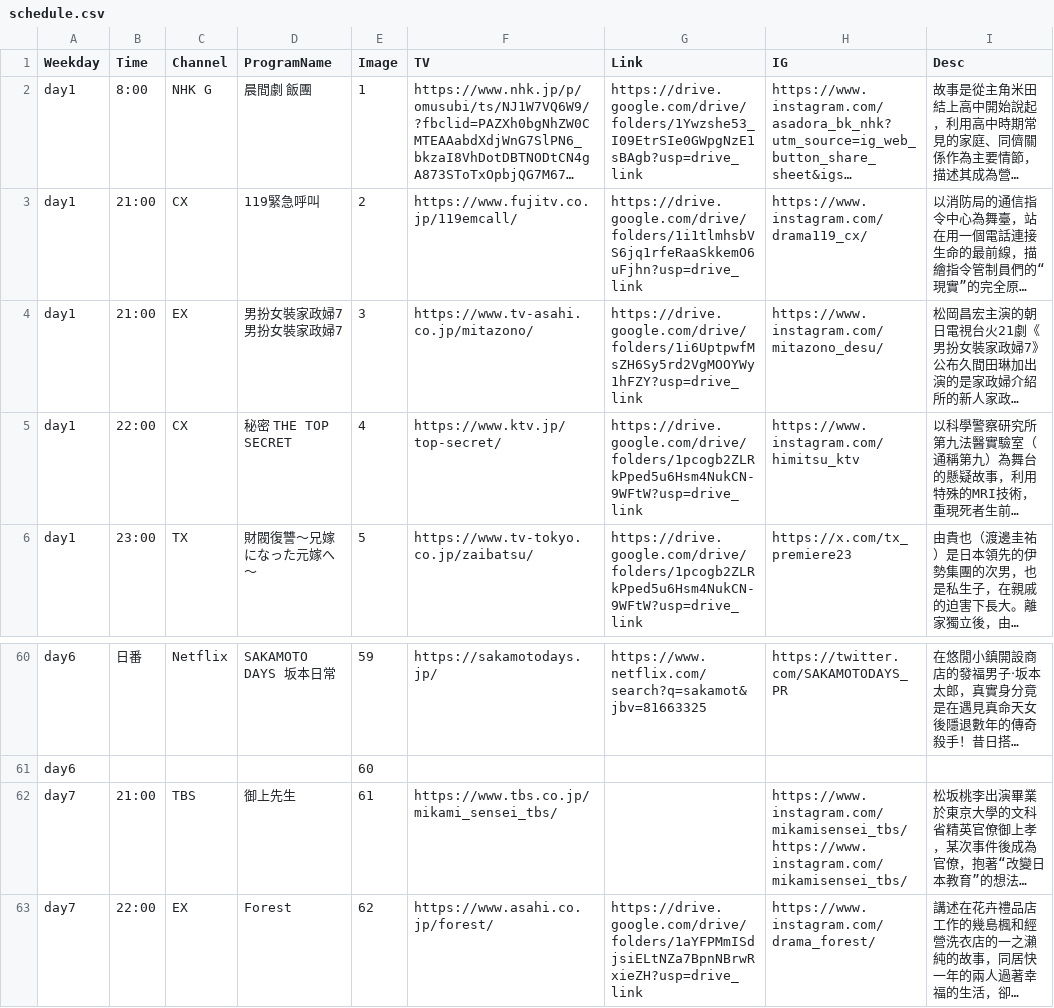
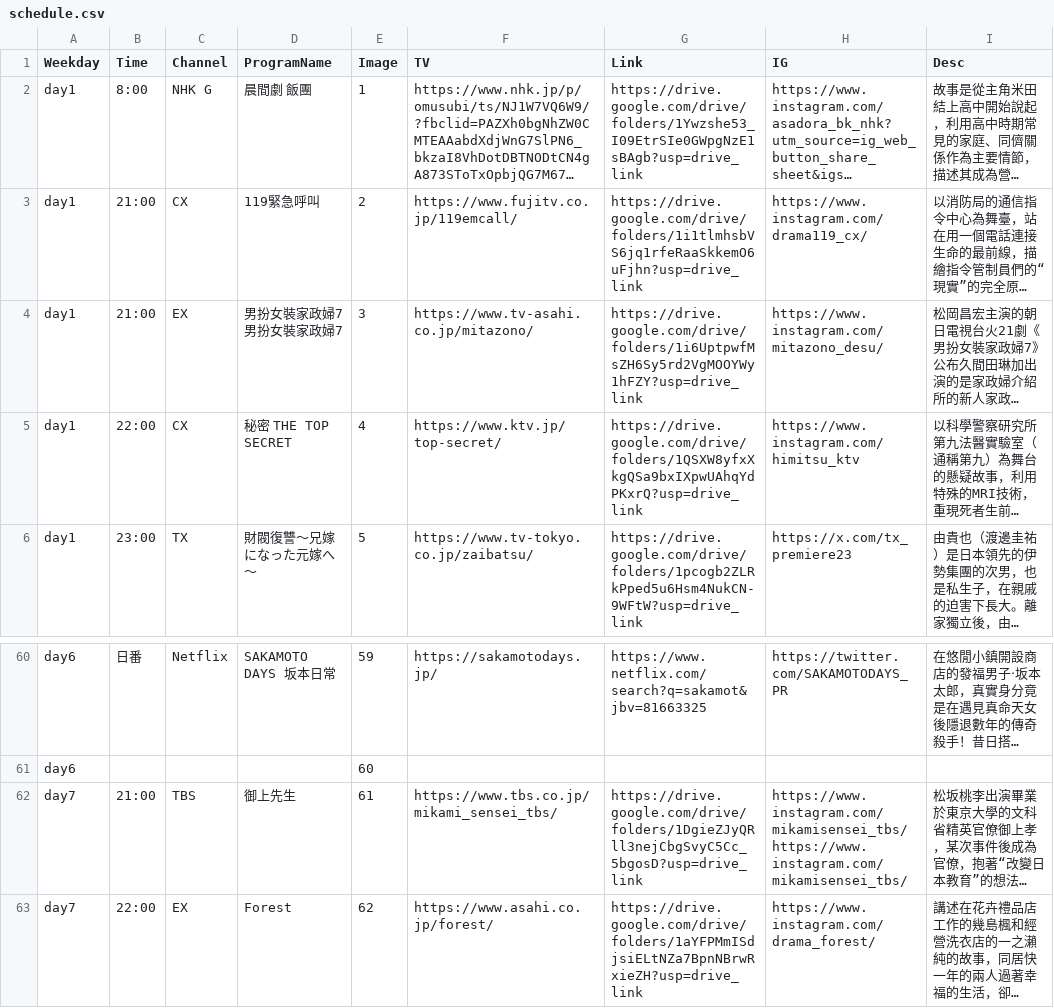
Before and after one commit to FatKam2024/jpdramatable, a CSV file: schedule.csv, drawn as a sheet; only a part is shown, gaps mark what is left out; long unchanged cells end in …; the diff names each change by its address in the sheet, - before the commit and + after, or states it on an @@ line.

Commit message:
Add files via upload

```diff
--- a/schedule.csv
+++ b/schedule.csv
-G5 (Link): https://drive.google.com/drive/folders/1pcogb2ZLRkPped5u6Hsm4NukCN-9WFtW?usp=drive_link
+G5 (Link): https://drive.google.com/drive/folders/1QSXW8yfxXkgQSa9bxIXpwUAhqYdPKxrQ?usp=drive_link
-G62 (Link): (empty)
+G62 (Link): https://drive.google.com/drive/folders/1DgieZJyQRll3nejCbgSvyC5Cc_5bgosD?usp=drive_link
```
